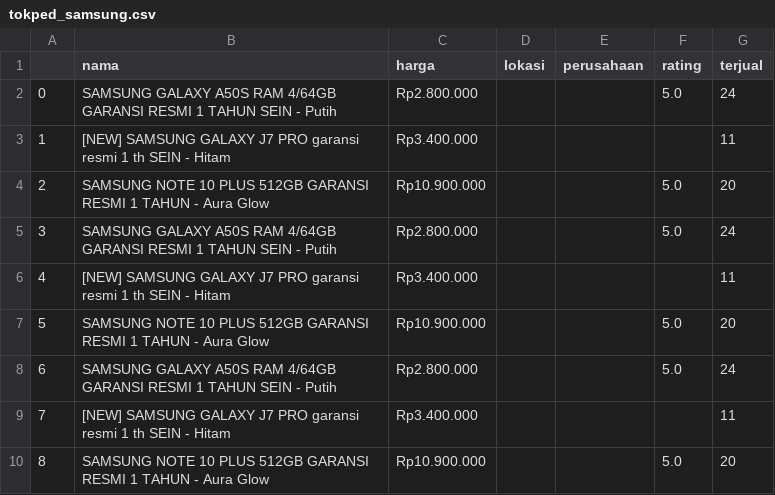
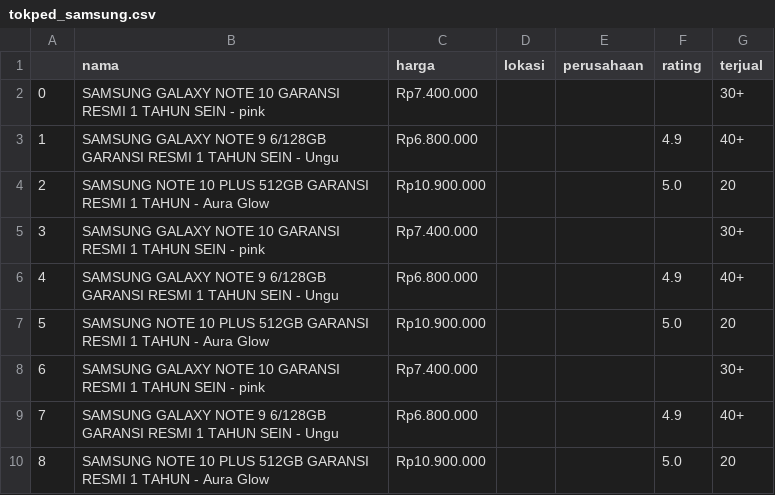
Before and after one commit to royhankamil/python-project, a CSV file: basic_python_camp/library_implementasi/crawling/data/tokped_samsung.csv, drawn as a sheet.

Commit message:
updating-data

```diff
--- a/basic_python_camp/library_implementasi/crawling/data/tokped_samsung.csv
+++ b/basic_python_camp/library_implementasi/crawling/data/tokped_samsung.csv
@@ -1,10 +1,10 @@
 ,nama,harga,lokasi,perusahaan,rating,terjual
-0,SAMSUNG GALAXY A50S RAM 4/64GB GARANSI RESMI 1 TAHUN SEIN - Putih,Rp2.800.000,,,5.0,24
-1,[NEW] SAMSUNG GALAXY J7 PRO garansi resmi 1 th SEIN - Hitam,Rp3.400.000,,,,11
+0,SAMSUNG GALAXY NOTE 10 GARANSI RESMI 1 TAHUN SEIN - pink,Rp7.400.000,,,,30+
+1,SAMSUNG GALAXY NOTE 9 6/128GB GARANSI RESMI 1 TAHUN SEIN - Ungu,Rp6.800.000,,,4.9,40+
 2,SAMSUNG NOTE 10 PLUS 512GB GARANSI RESMI 1 TAHUN - Aura Glow,Rp10.900.000,,,5.0,20
-3,SAMSUNG GALAXY A50S RAM 4/64GB GARANSI RESMI 1 TAHUN SEIN - Putih,Rp2.800.000,,,5.0,24
-4,[NEW] SAMSUNG GALAXY J7 PRO garansi resmi 1 th SEIN - Hitam,Rp3.400.000,,,,11
+3,SAMSUNG GALAXY NOTE 10 GARANSI RESMI 1 TAHUN SEIN - pink,Rp7.400.000,,,,30+
+4,SAMSUNG GALAXY NOTE 9 6/128GB GARANSI RESMI 1 TAHUN SEIN - Ungu,Rp6.800.000,,,4.9,40+
 5,SAMSUNG NOTE 10 PLUS 512GB GARANSI RESMI 1 TAHUN - Aura Glow,Rp10.900.000,,,5.0,20
-6,SAMSUNG GALAXY A50S RAM 4/64GB GARANSI RESMI 1 TAHUN SEIN - Putih,Rp2.800.000,,,5.0,24
-7,[NEW] SAMSUNG GALAXY J7 PRO garansi resmi 1 th SEIN - Hitam,Rp3.400.000,,,,11
+6,SAMSUNG GALAXY NOTE 10 GARANSI RESMI 1 TAHUN SEIN - pink,Rp7.400.000,,,,30+
+7,SAMSUNG GALAXY NOTE 9 6/128GB GARANSI RESMI 1 TAHUN SEIN - Ungu,Rp6.800.000,,,4.9,40+
 8,SAMSUNG NOTE 10 PLUS 512GB GARANSI RESMI 1 TAHUN - Aura Glow,Rp10.900.000,,,5.0,20
```
Also changed, not shown: 2 other files.
